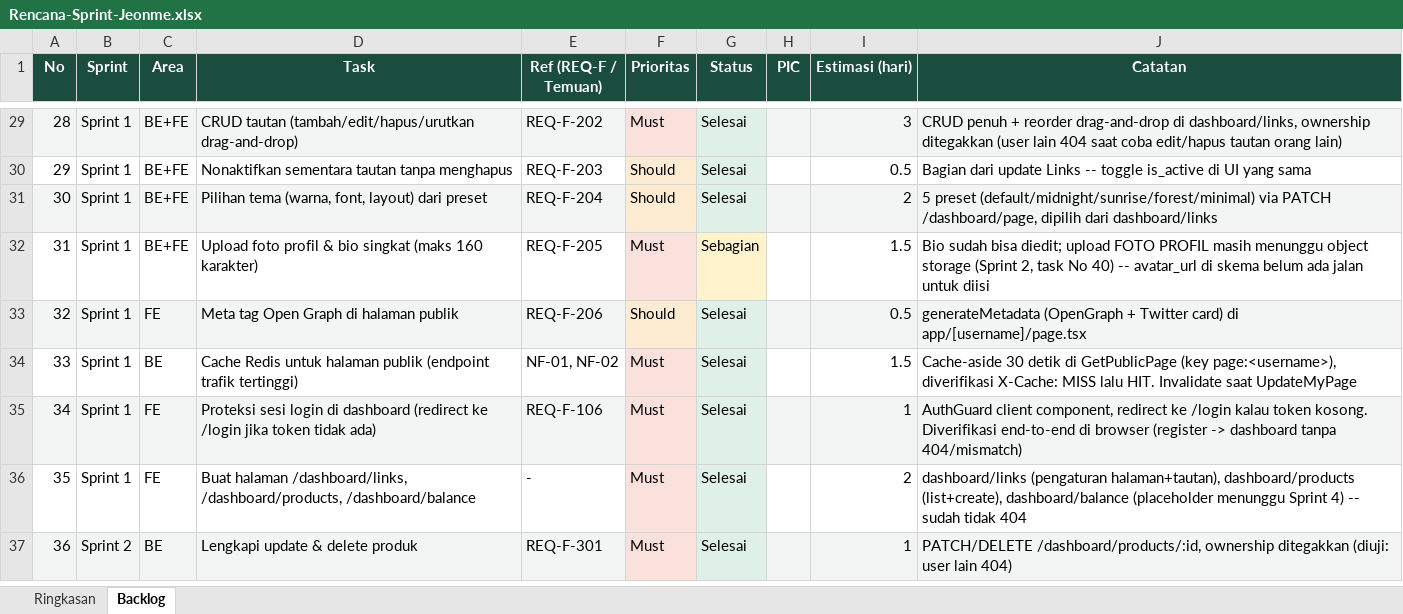
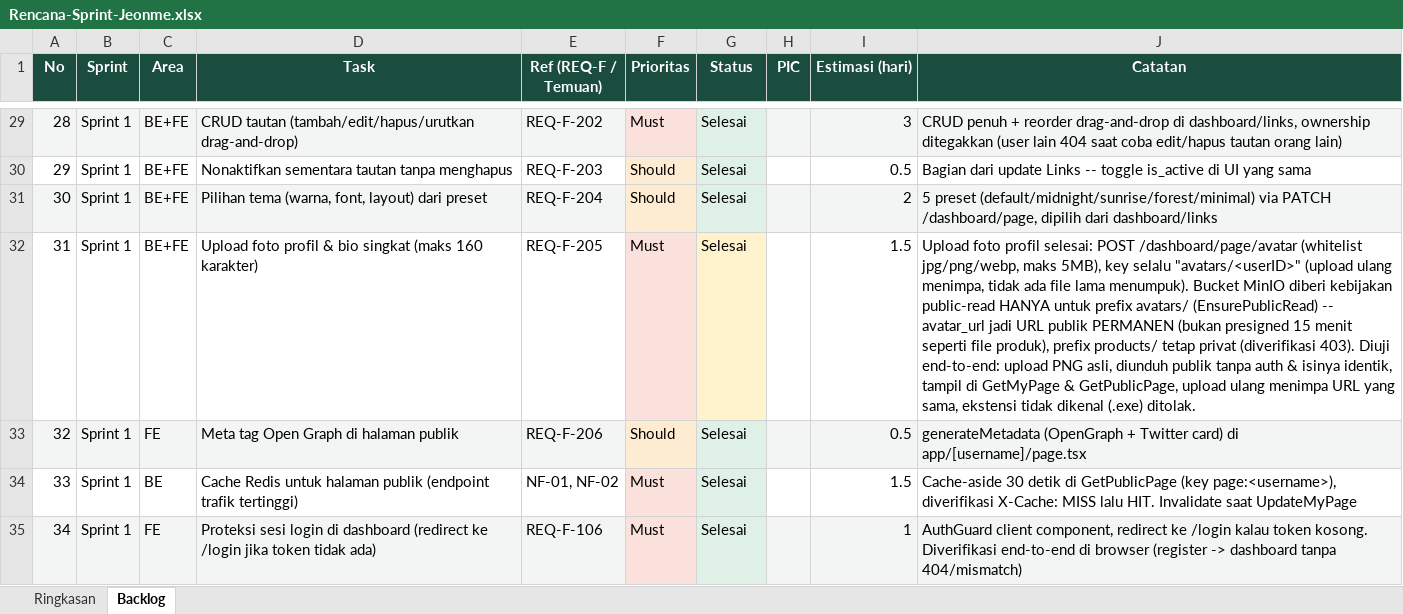
Before and after one commit to Ijeon-Corp/JeonMe, an Excel workbook: docs/Rencana-Sprint-Jeonme.xlsx, sheet Backlog, drawn as a sheet; only a part is shown, gaps mark what is left out; the shorter side is filled out with more unchanged rows; values as stored, in another font and other column widths than the file's, no borders; conditional formats not drawn; the diff names each change by its address in the sheet, - before the commit and + after, or states it on an @@ line.

```diff
--- a/docs/Rencana-Sprint-Jeonme.xlsx (sheet Backlog)
+++ b/docs/Rencana-Sprint-Jeonme.xlsx (sheet Backlog)
-G32 (Status): Sebagian
+G32 (Status): Selesai
-J32 (Catatan): Bio sudah bisa diedit; upload FOTO PROFIL masih menunggu object storage (Sprint 2, task No 40) -- avatar_url di skema belum ada jalan untuk diisi
+J32 (Catatan): Upload foto profil selesai: POST /dashboard/page/avatar (whitelist jpg/png/webp, maks 5MB), key selalu "avatars/<userID>" (upload ulang menimpa, tidak ada file lama menumpuk). Bucket MinIO diberi kebijakan public-read HANYA untuk prefix avatars/ (EnsurePublicRead) -- avatar_url jadi URL publik PERMANEN (bukan presigned 15 menit seperti file produk), prefix products/ tetap privat (diverifikasi 403). Diuji end-to-end: upload PNG asli, diunduh publik tanpa auth & isinya identik, tampil di GetMyPage & GetPublicPage, upload ulang menimpa URL yang sama, ekstensi tidak dikenal (.exe) ditolak.
```
Also changed, not shown: sheet Ringkasan, 7 other files.
